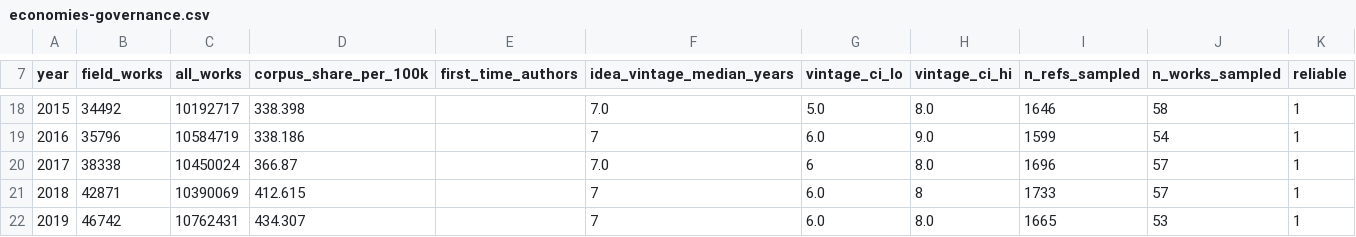
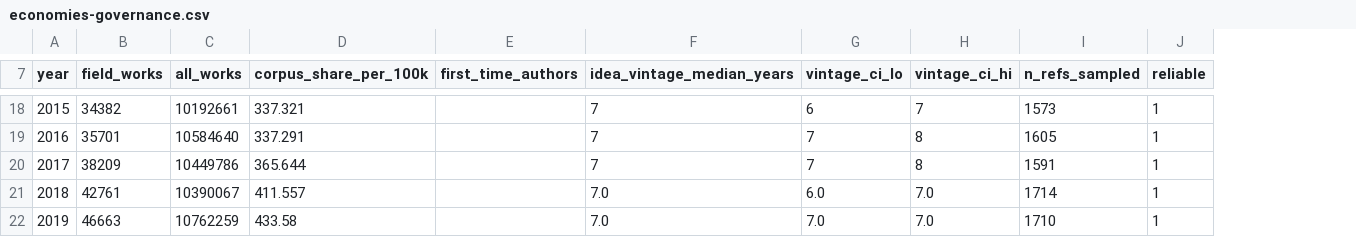
Before and after one commit to daviddao/plresearch.org, a CSV file: src/data/velocity/economies-governance.csv, drawn as a sheet; only a part is shown, gaps mark what is left out; removed rows and columns are numbered as before the commit, all else as after; the diff covers the shown part only; the diff names each change by its address in the sheet, - before the commit and + after, or states it on an @@ line.

```diff
--- a/src/data/velocity/economies-governance.csv
+++ b/src/data/velocity/economies-governance.csv
-column J (n_works_sampled), rows 18-22: 58 | 54 | 57 | 57 | 53
-B18 (field_works): 34492
+B18 (field_works): 34382
-C18 (all_works): 10192717
+C18 (all_works): 10192661
-D18 (corpus_share_per_100k): 338.398
+D18 (corpus_share_per_100k): 337.321
-F18 (idea_vintage_median_years): 7.0
+F18 (idea_vintage_median_years): 7
-G18 (vintage_ci_lo): 5.0
+G18 (vintage_ci_lo): 6
-H18 (vintage_ci_hi): 8.0
+H18 (vintage_ci_hi): 7
-I18 (n_refs_sampled): 1646
+I18 (n_refs_sampled): 1573
-B19 (field_works): 35796
+B19 (field_works): 35701
-C19 (all_works): 10584719
+C19 (all_works): 10584640
-D19 (corpus_share_per_100k): 338.186
+D19 (corpus_share_per_100k): 337.291
-G19 (vintage_ci_lo): 6.0
+G19 (vintage_ci_lo): 7
-H19 (vintage_ci_hi): 9.0
+H19 (vintage_ci_hi): 8
-I19 (n_refs_sampled): 1599
+I19 (n_refs_sampled): 1605
-B20 (field_works): 38338
+B20 (field_works): 38209
-C20 (all_works): 10450024
+C20 (all_works): 10449786
-D20 (corpus_share_per_100k): 366.87
+D20 (corpus_share_per_100k): 365.644
-F20 (idea_vintage_median_years): 7.0
+F20 (idea_vintage_median_years): 7
-G20 (vintage_ci_lo): 6
+G20 (vintage_ci_lo): 7
-H20 (vintage_ci_hi): 8.0
+H20 (vintage_ci_hi): 8
-I20 (n_refs_sampled): 1696
+I20 (n_refs_sampled): 1591
-B21 (field_works): 42871
+B21 (field_works): 42761
-C21 (all_works): 10390069
+C21 (all_works): 10390067
-D21 (corpus_share_per_100k): 412.615
+D21 (corpus_share_per_100k): 411.557
-F21:F22 (idea_vintage_median_years): 7
+F21:F22 (idea_vintage_median_years): 7.0
-H21 (vintage_ci_hi): 8
+H21 (vintage_ci_hi): 7.0
-I21 (n_refs_sampled): 1733
+I21 (n_refs_sampled): 1714
-B22 (field_works): 46742
+B22 (field_works): 46663
-C22 (all_works): 10762431
+C22 (all_works): 10762259
-D22 (corpus_share_per_100k): 434.307
+D22 (corpus_share_per_100k): 433.58
-G22 (vintage_ci_lo): 6.0
+G22 (vintage_ci_lo): 7.0
-H22 (vintage_ci_hi): 8.0
+H22 (vintage_ci_hi): 7.0
-I22 (n_refs_sampled): 1665
+I22 (n_refs_sampled): 1710
```
Also changed, not shown: 1 added row, 1 removed row and 106 edited cells elsewhere in this file, 1 other file.
